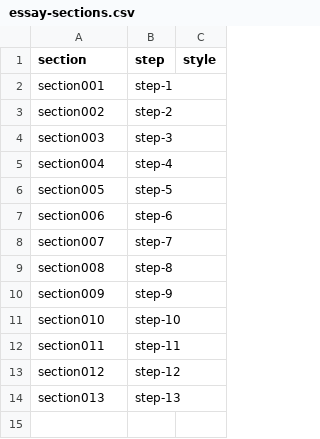
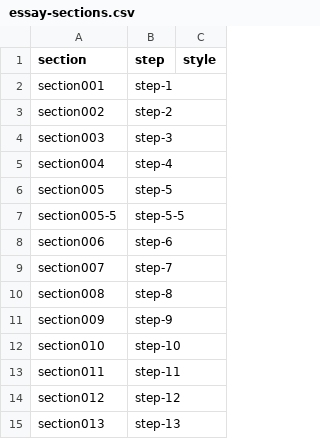
Before and after one commit to thecdil/keepingwatch, a CSV file: _data/essay-sections.csv, drawn as a sheet; the diff names each change by its address in the sheet, - before the commit and + after, or states it on an @@ line.

```diff
--- a/_data/essay-sections.csv
+++ b/_data/essay-sections.csv
+row 7: section005-5 | step-5-5
```
Also changed, not shown: 3 other files.
